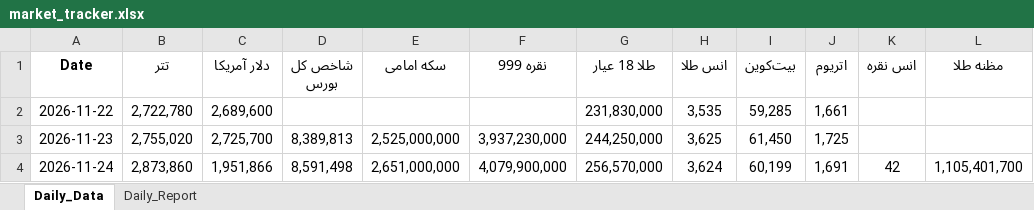
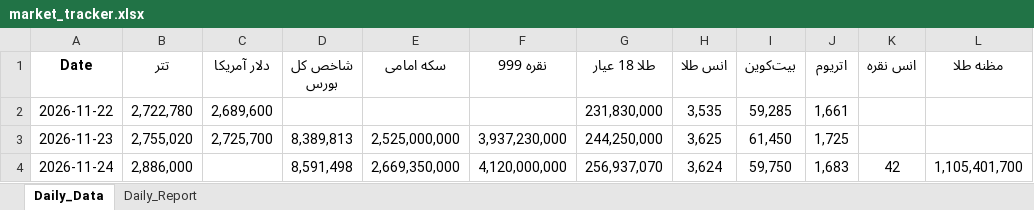
Before and after one commit to pcm0nk/currency-scraper, an Excel workbook: output/market_tracker.xlsx, sheet Daily_Data, drawn as a sheet; values as stored, in another font and other column widths than the file's, no borders; the diff names each change by its address in the sheet, - before the commit and + after, or states it on an @@ line.

```diff
--- a/output/market_tracker.xlsx (sheet Daily_Data)
+++ b/output/market_tracker.xlsx (sheet Daily_Data)
-B4 (تتر): 2,873,860
+B4 (تتر): 2,886,000
-C4 (دلار آمریکا): 1,951,866
+C4 (دلار آمریکا): (empty)
-E4 (سکه امامی): 2,651,000,000
+E4 (سکه امامی): 2,669,350,000
-F4 (نقره 999): 4,079,900,000
+F4 (نقره 999): 4,120,000,000
-G4 (طلا 18 عیار): 256,570,000
+G4 (طلا 18 عیار): 256,937,070
-I4 (بیت‌کوین): 60,199
+I4 (بیت‌کوین): 59,750
-J4 (اتریوم): 1,691
+J4 (اتریوم): 1,683
```
Also changed, not shown: sheet Daily_Report, 1 other file.
